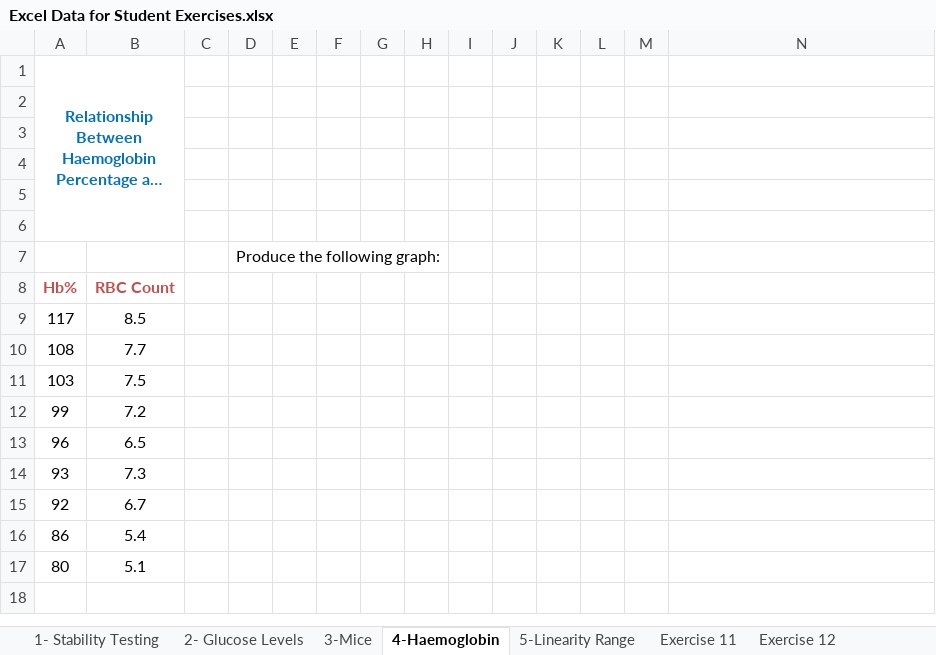
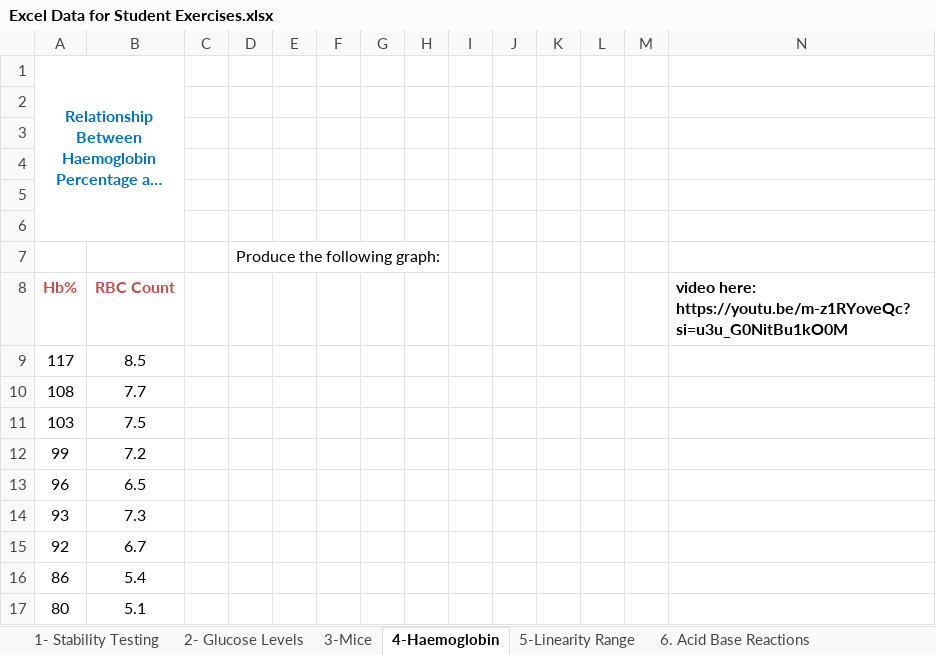
Before and after one commit to maireadmeagher/ICT-25, an Excel workbook: topicxx-wip/unit-4-labs-week-8/archives/Excel Data for Student Exercises.xlsx, sheet 4-Haemoglobin, drawn as a sheet; long unchanged cells end in …; values as stored, in another font and other column widths than the file's, no borders; charts and pictures not drawn; the diff names each change by its address in the sheet, - before the commit and + after, or states it on an @@ line.

```diff
--- a/topicxx-wip/unit-4-labs-week-8/archives/Excel Data for Student Exercises.xlsx (sheet 4-Haemoglobin)
+++ b/topicxx-wip/unit-4-labs-week-8/archives/Excel Data for Student Exercises.xlsx (sheet 4-Haemoglobin)
-sheet tab: Exercise 11
+sheet tab: 6. Acid Base Reactions
-sheet tab: Exercise 12
-N8: (empty)
+N8: video here: https://youtu.be/m-z1RYoveQc?si=u3u_G0NitBu1kO0M
```
Also changed, not shown: sheet 6. Acid Base Reactions, sheet 2- Glucose Levels, sheet 3-Mice, sheet 5-Linearity Range, other sheet tabs, charts or pictures, 49 other files.
